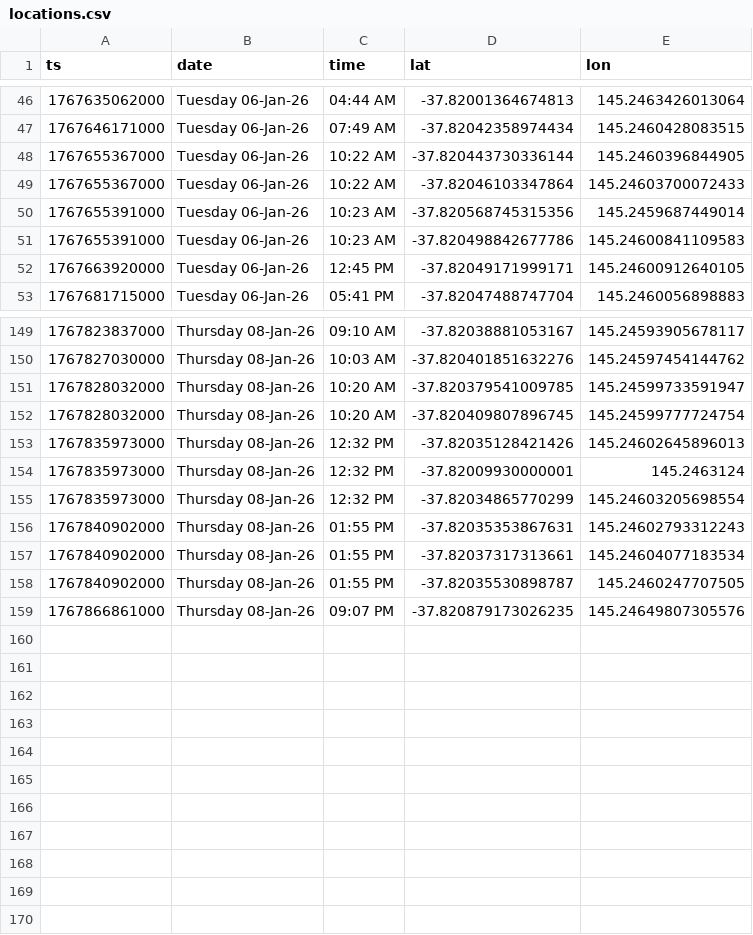
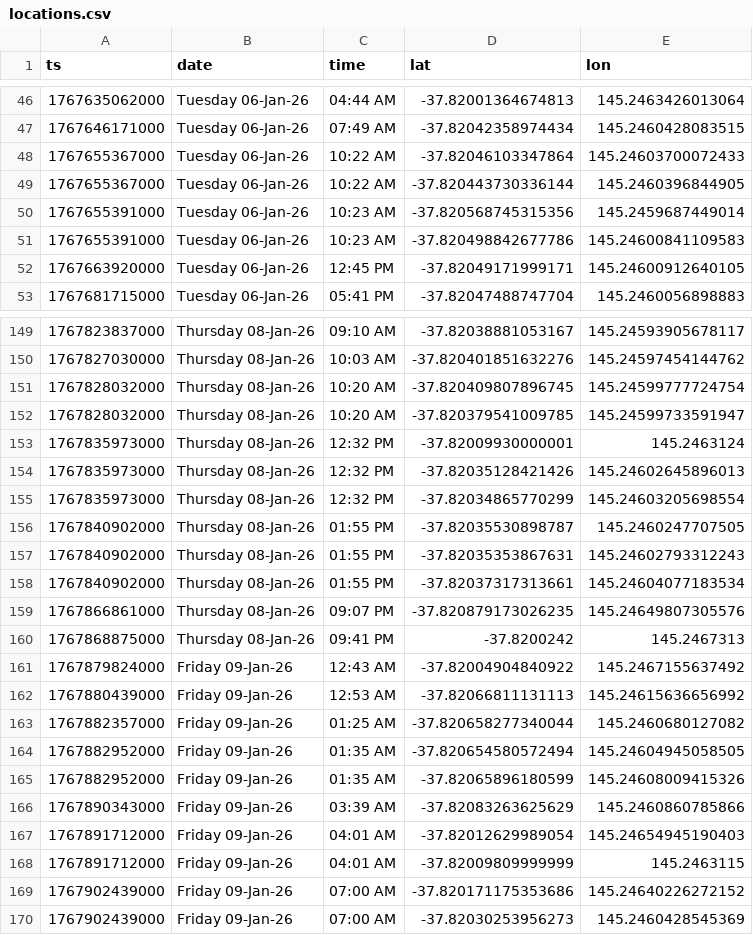
Before and after one commit to roadbusta/garfield, a CSV file: app/locations.csv, drawn as a sheet; only a part is shown, gaps mark what is left out; the diff covers the shown part only.

Commit message:
update location

```diff
--- a/app/locations.csv
+++ b/app/locations.csv
@@ -47,4 +47,4 @@ ts,date,time,lat,lon
 1767646171000,Tuesday 06-Jan-26,07:49 AM,-37.82042358974434,145.2460428083515
+1767655367000,Tuesday 06-Jan-26,10:22 AM,-37.82046103347864,145.24603700072433
 1767655367000,Tuesday 06-Jan-26,10:22 AM,-37.820443730336144,145.2460396844905
-1767655367000,Tuesday 06-Jan-26,10:22 AM,-37.82046103347864,145.24603700072433
 1767655391000,Tuesday 06-Jan-26,10:23 AM,-37.820568745315356,145.2459687449014
@@ -150,10 +150,21 @@ ts,date,time,lat,lon
 1767827030000,Thursday 08-Jan-26,10:03 AM,-37.820401851632276,145.24597454144762
+1767828032000,Thursday 08-Jan-26,10:20 AM,-37.820409807896745,145.24599777724754
 1767828032000,Thursday 08-Jan-26,10:20 AM,-37.820379541009785,145.24599733591947
-1767828032000,Thursday 08-Jan-26,10:20 AM,-37.820409807896745,145.24599777724754
+1767835973000,Thursday 08-Jan-26,12:32 PM,-37.82009930000001,145.2463124
 1767835973000,Thursday 08-Jan-26,12:32 PM,-37.82035128421426,145.24602645896013
-1767835973000,Thursday 08-Jan-26,12:32 PM,-37.82009930000001,145.2463124
 1767835973000,Thursday 08-Jan-26,12:32 PM,-37.82034865770299,145.24603205698554
+1767840902000,Thursday 08-Jan-26,01:55 PM,-37.82035530898787,145.2460247707505
 1767840902000,Thursday 08-Jan-26,01:55 PM,-37.82035353867631,145.24602793312243
 1767840902000,Thursday 08-Jan-26,01:55 PM,-37.82037317313661,145.24604077183534
-1767840902000,Thursday 08-Jan-26,01:55 PM,-37.82035530898787,145.2460247707505
 1767866861000,Thursday 08-Jan-26,09:07 PM,-37.820879173026235,145.24649807305576
+1767868875000,Thursday 08-Jan-26,09:41 PM,-37.8200242,145.2467313
+1767879824000,Friday 09-Jan-26,12:43 AM,-37.82004904840922,145.2467155637492
+1767880439000,Friday 09-Jan-26,12:53 AM,-37.82066811131113,145.24615636656992
+1767882357000,Friday 09-Jan-26,01:25 AM,-37.820658277340044,145.2460680127082
+1767882952000,Friday 09-Jan-26,01:35 AM,-37.820654580572494,145.24604945058505
+1767882952000,Friday 09-Jan-26,01:35 AM,-37.82065896180599,145.24608009415326
+1767890343000,Friday 09-Jan-26,03:39 AM,-37.82083263625629,145.2460860785866
+1767891712000,Friday 09-Jan-26,04:01 AM,-37.82012629989054,145.24654945190403
+1767891712000,Friday 09-Jan-26,04:01 AM,-37.82009809999999,145.2463115
+1767902439000,Friday 09-Jan-26,07:00 AM,-37.820171175353686,145.24640226272152
+1767902439000,Friday 09-Jan-26,07:00 AM,-37.82030253956273,145.2460428545369
```
Also changed, not shown: 11 moved rows elsewhere in this file, data/cleaned/locations.csv, 2 other files.
